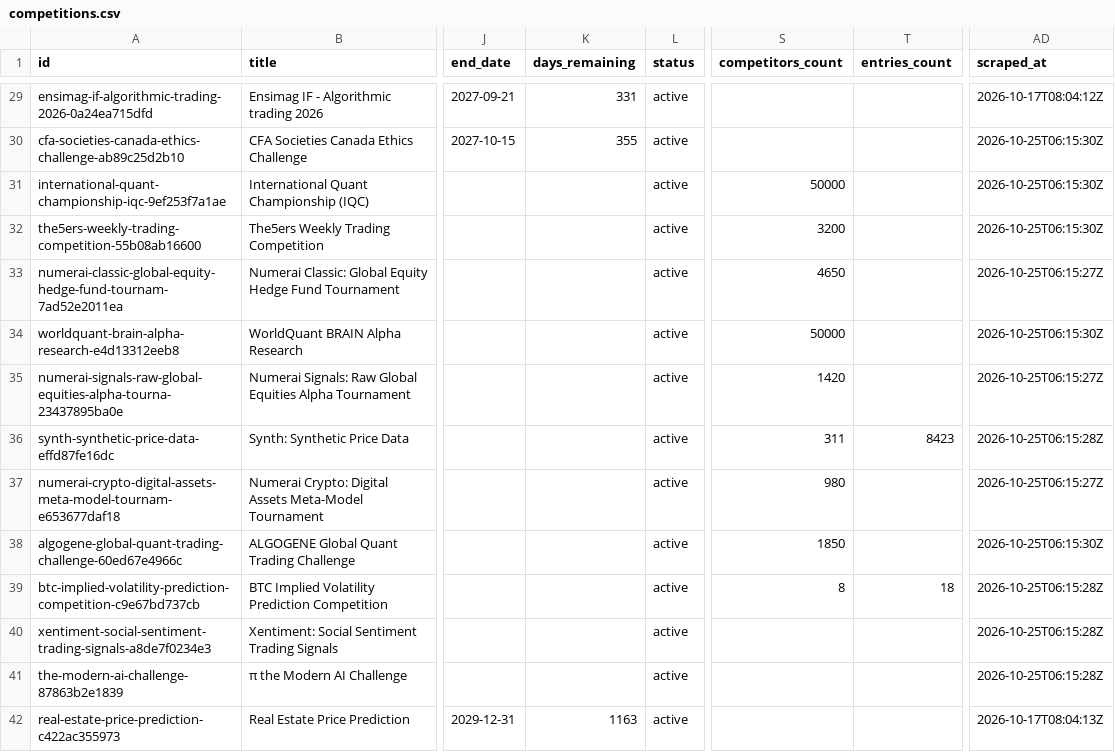
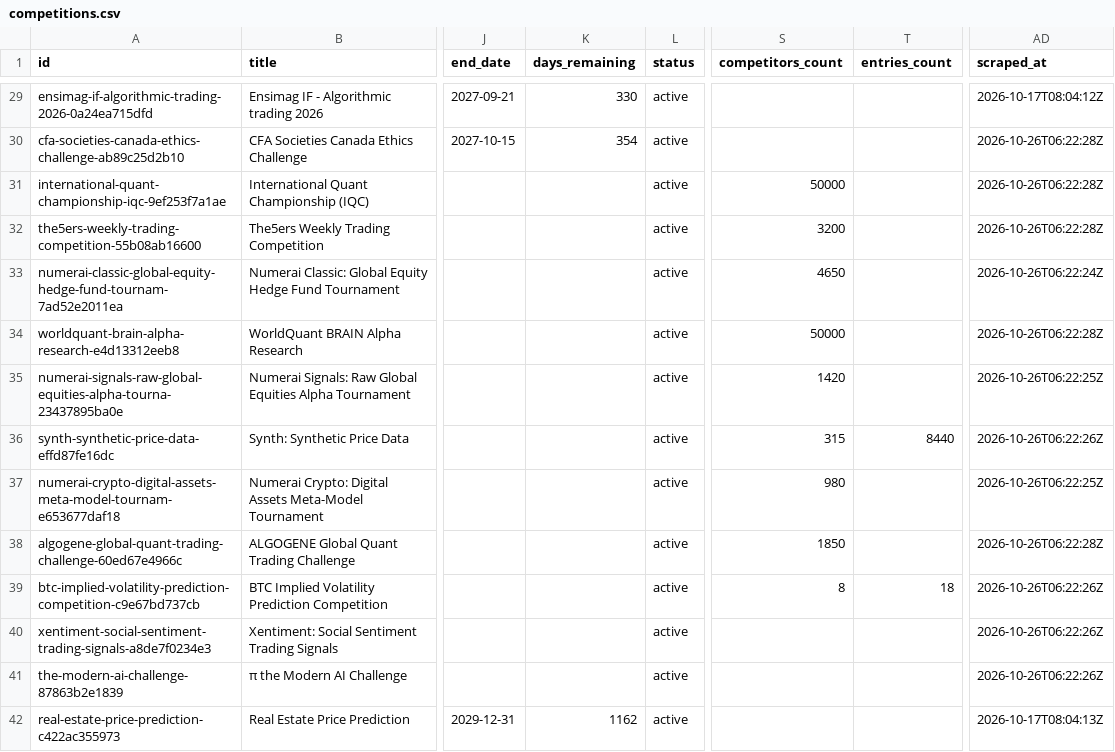
Before and after one commit to OogwaySeinse/ActiveQuantCompetitions, a CSV file: data/competitions.csv, drawn as a sheet; only a part is shown, gaps mark what is left out; the diff covers the shown part only; the diff names each change by its address in the sheet, - before the commit and + after, or states it on an @@ line.

```diff
--- a/data/competitions.csv
+++ b/data/competitions.csv
-K29 (days_remaining): 331
+K29 (days_remaining): 330
-K30 (days_remaining): 355
+K30 (days_remaining): 354
-AD30:AD32 (scraped_at): 2026-10-25T06:15:30Z
+AD30:AD32 (scraped_at): 2026-10-26T06:22:28Z
-AD33 (scraped_at): 2026-10-25T06:15:27Z
+AD33 (scraped_at): 2026-10-26T06:22:24Z
-AD34 (scraped_at): 2026-10-25T06:15:30Z
+AD34 (scraped_at): 2026-10-26T06:22:28Z
-AD35 (scraped_at): 2026-10-25T06:15:27Z
+AD35 (scraped_at): 2026-10-26T06:22:25Z
-S36 (competitors_count): 311
+S36 (competitors_count): 315
-T36 (entries_count): 8423
+T36 (entries_count): 8440
-AD36 (scraped_at): 2026-10-25T06:15:28Z
+AD36 (scraped_at): 2026-10-26T06:22:26Z
-AD37 (scraped_at): 2026-10-25T06:15:27Z
+AD37 (scraped_at): 2026-10-26T06:22:25Z
-AD38 (scraped_at): 2026-10-25T06:15:30Z
+AD38 (scraped_at): 2026-10-26T06:22:28Z
-AD39:AD41 (scraped_at): 2026-10-25T06:15:28Z
+AD39:AD41 (scraped_at): 2026-10-26T06:22:26Z
-K42 (days_remaining): 1163
+K42 (days_remaining): 1162
```
Also changed, not shown: 85 edited cells elsewhere in this file, 13 other files.
